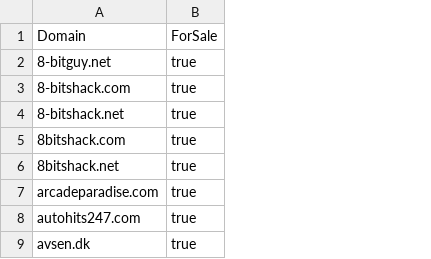
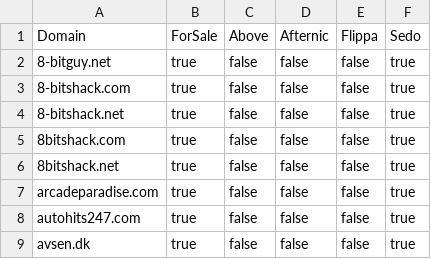
Before and after one commit to BlueWombat/bluewombat.github.io, a CSV file: _data/Domains.csv, drawn as a sheet; only a part is shown; the diff names each change by its address in the sheet, - before the commit and + after, or states it on an @@ line.

Commit message:
Added a better and more granular way to list domains for sale

```diff
--- a/_data/Domains.csv
+++ b/_data/Domains.csv
+column C (Above), rows 2-9: all false
+column D (Afternic), rows 2-9: all false
+column E (Flippa), rows 2-9: all false
+column F (Sedo), rows 2-9: all true
```
Also changed, not shown: 1 other file.
